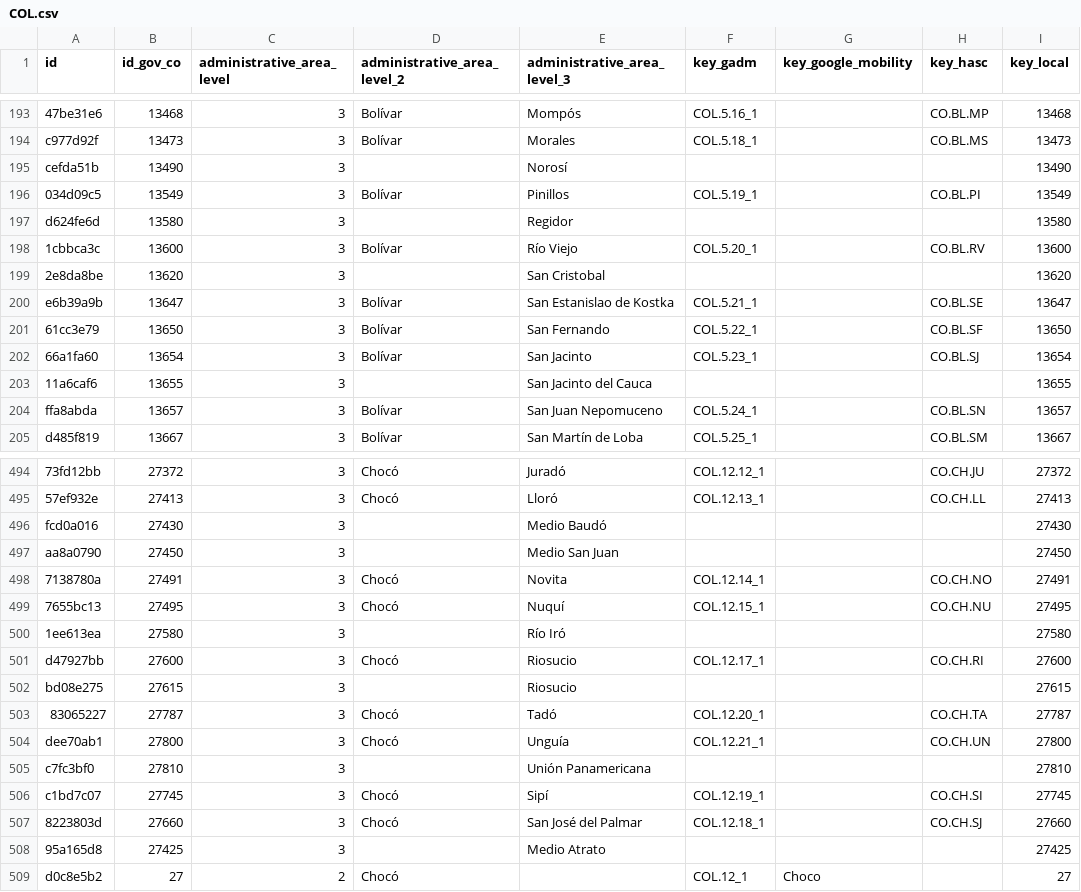
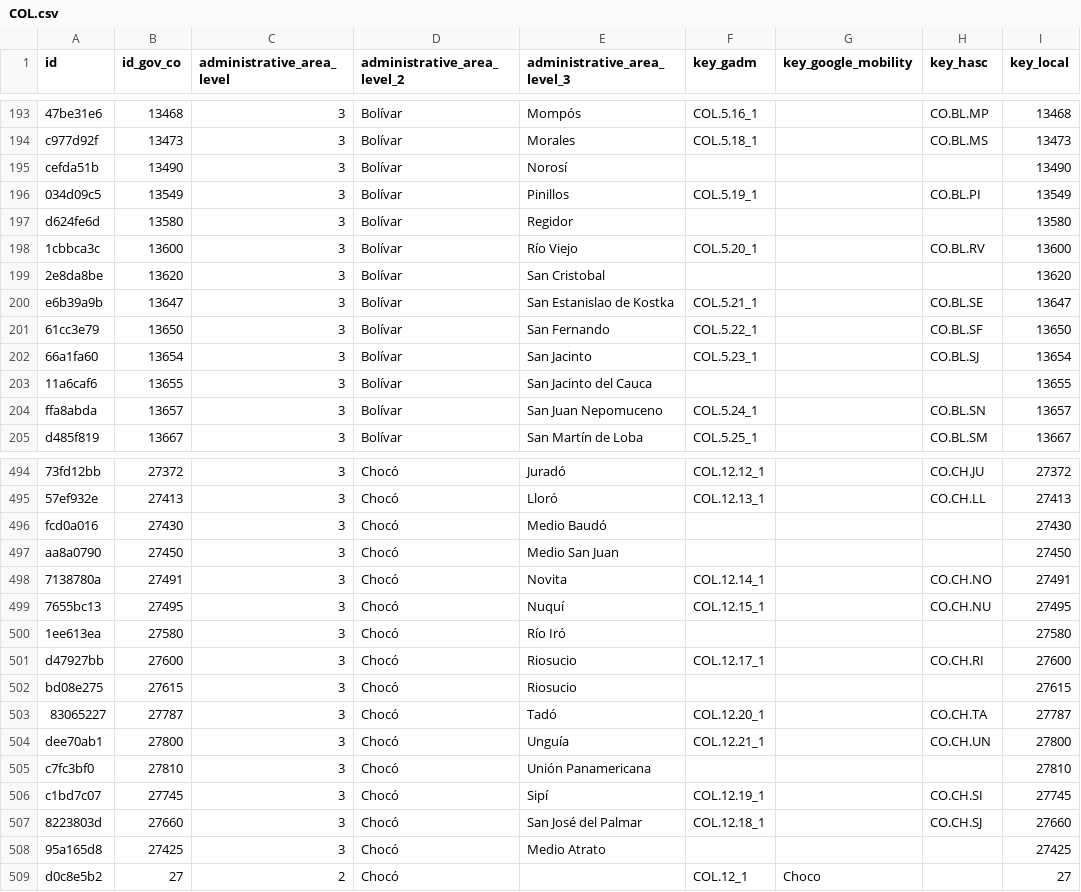
Before and after one commit to covid19datahub/COVID19, a CSV file: inst/extdata/db/COL.csv, drawn as a sheet; only a part is shown, gaps mark what is left out; the diff covers the shown part only; the diff names each change by its address in the sheet, - before the commit and + after, or states it on an @@ line.

```diff
--- a/inst/extdata/db/COL.csv
+++ b/inst/extdata/db/COL.csv
-D195 (administrative_area_level_2): (empty)
+D195 (administrative_area_level_2): Bolívar
-D197 (administrative_area_level_2): (empty)
+D197 (administrative_area_level_2): Bolívar
-D199 (administrative_area_level_2): (empty)
+D199 (administrative_area_level_2): Bolívar
-D203 (administrative_area_level_2): (empty)
+D203 (administrative_area_level_2): Bolívar
-D496:D497 (administrative_area_level_2): (empty)
+D496:D497 (administrative_area_level_2): Chocó
-D500 (administrative_area_level_2): (empty)
+D500 (administrative_area_level_2): Chocó
-D502 (administrative_area_level_2): (empty)
+D502 (administrative_area_level_2): Chocó
-D505 (administrative_area_level_2): (empty)
+D505 (administrative_area_level_2): Chocó
-D508 (administrative_area_level_2): (empty)
+D508 (administrative_area_level_2): Chocó
```
Also changed, not shown: 50 edited cells elsewhere in this file.
